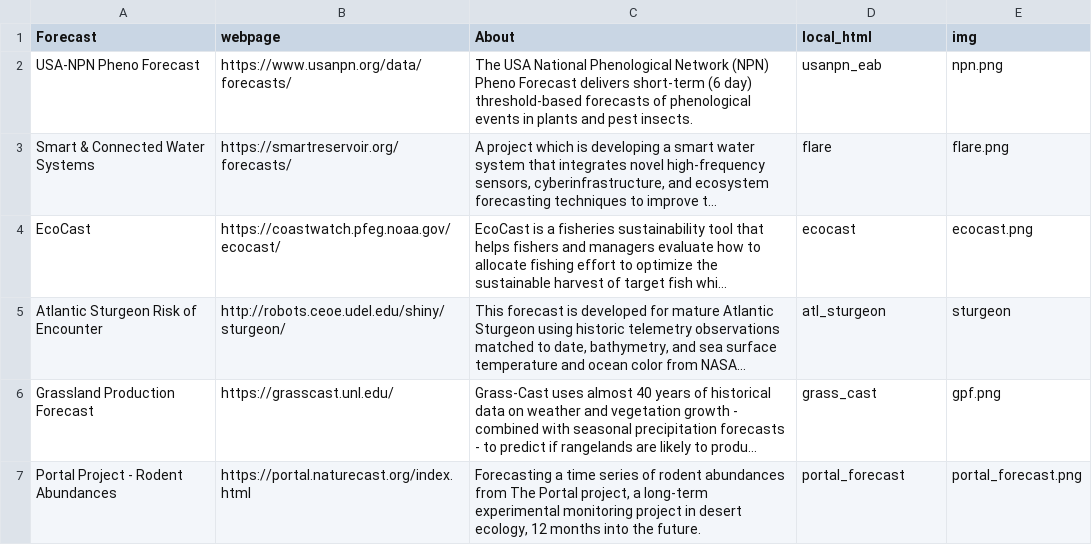
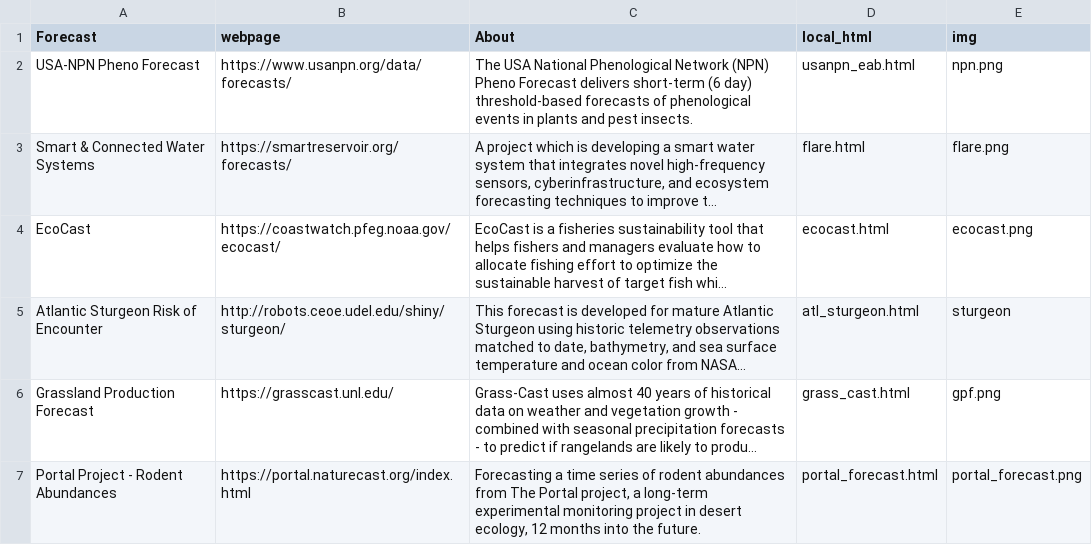
Before and after one commit to MacrosystemsEDDIE/module5, a CSV file: data/eco_forecast_examples.csv, drawn as a sheet; long unchanged cells end in …; the diff names each change by its address in the sheet, - before the commit and + after, or states it on an @@ line.

Commit message:
added .html to files

```diff
--- a/data/eco_forecast_examples.csv
+++ b/data/eco_forecast_examples.csv
-D2 (local_html): usanpn_eab
+D2 (local_html): usanpn_eab.html
-D3 (local_html): flare
+D3 (local_html): flare.html
-D4 (local_html): ecocast
+D4 (local_html): ecocast.html
-D5 (local_html): atl_sturgeon
+D5 (local_html): atl_sturgeon.html
-D6 (local_html): grass_cast
+D6 (local_html): grass_cast.html
-D7 (local_html): portal_forecast
+D7 (local_html): portal_forecast.html
```
